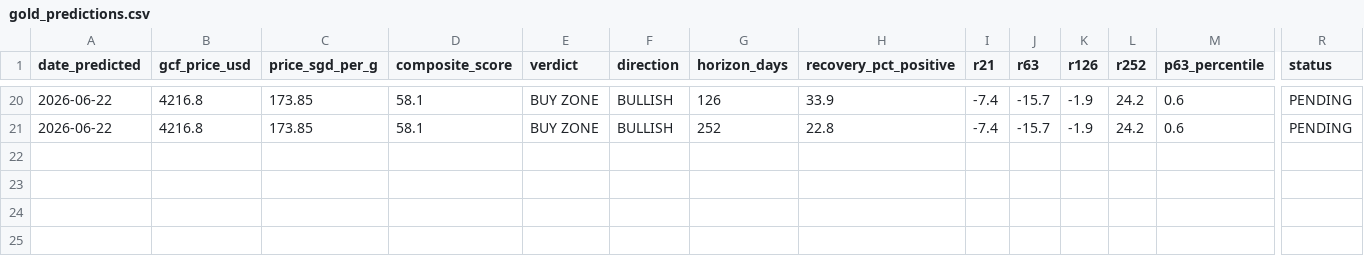
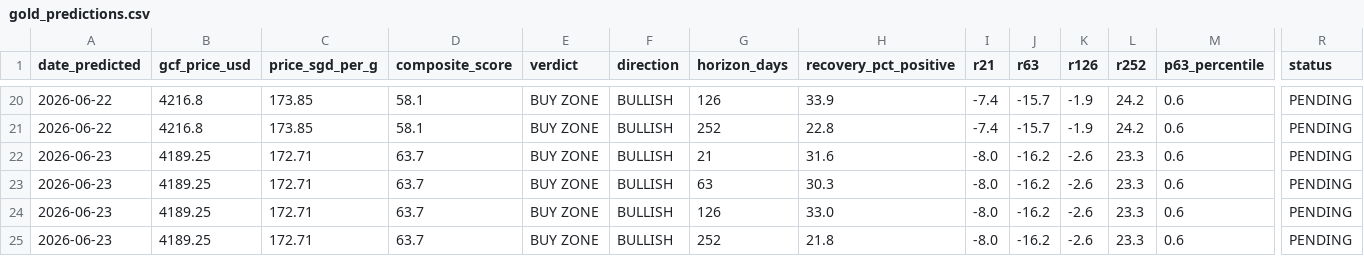
Before and after one commit to quantarram/quant-regime-research, a CSV file: notebooks/gold_predictions.csv, drawn as a sheet; only a part is shown, gaps mark what is left out; rows hold the shown columns only; the diff names each change by its address in the sheet, - before the commit and + after, or states it on an @@ line.

```diff
--- a/notebooks/gold_predictions.csv
+++ b/notebooks/gold_predictions.csv
+row 22: 2026-06-23 | 4189.25 | 172.71 | 63.7 | BUY ZONE | BULLISH | 21 | 31.6 | -8.0 | -16.2 | -2.6 | 23.3 | 0.6 | PENDING
+row 23: 2026-06-23 | 4189.25 | 172.71 | 63.7 | BUY ZONE | BULLISH | 63 | 30.3 | -8.0 | -16.2 | -2.6 | 23.3 | 0.6 | PENDING
+row 24: 2026-06-23 | 4189.25 | 172.71 | 63.7 | BUY ZONE | BULLISH | 126 | 33.0 | -8.0 | -16.2 | -2.6 | 23.3 | 0.6 | PENDING
+row 25: 2026-06-23 | 4189.25 | 172.71 | 63.7 | BUY ZONE | BULLISH | 252 | 21.8 | -8.0 | -16.2 | -2.6 | 23.3 | 0.6 | PENDING
```
Also changed, not shown: notebooks/portfolio_predictions.csv, 2 other files.
